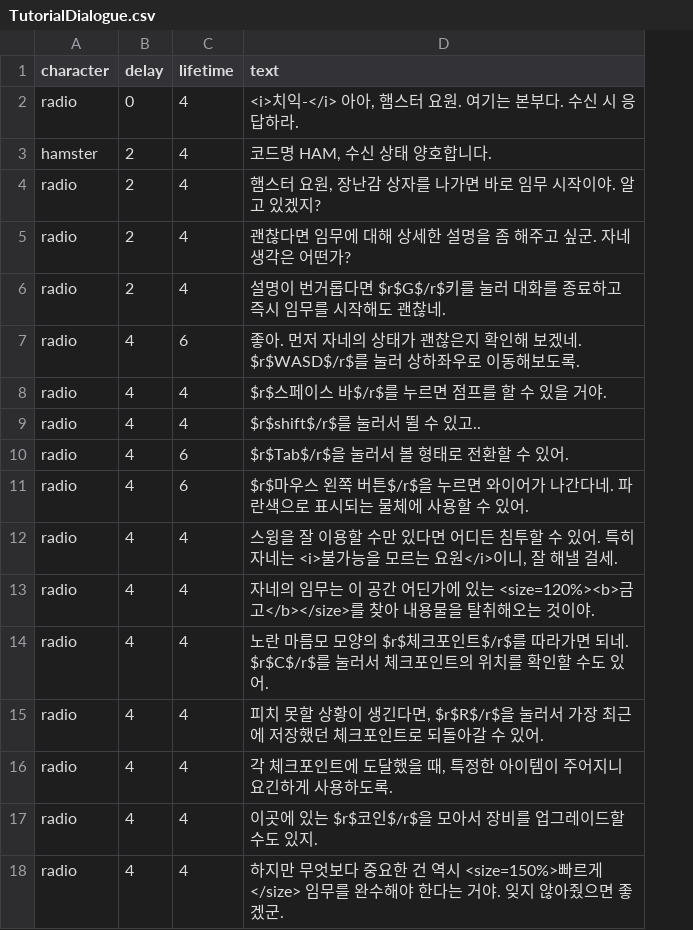
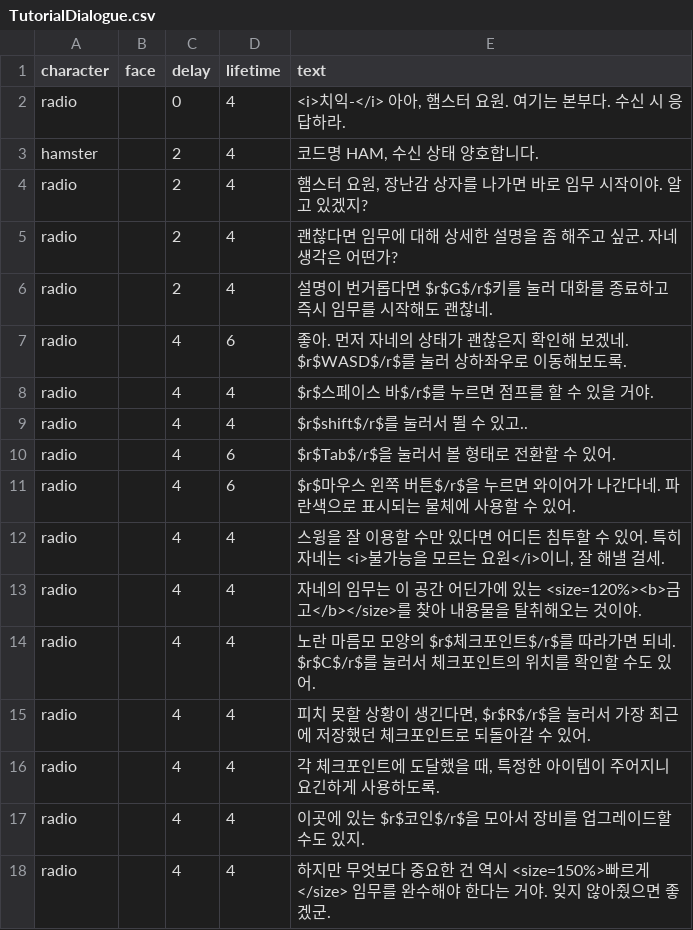
Before and after one commit to minchok125/team-project-for-2025-spring-swpp-team-10, a CSV file: Assets/Resources/Dialogues/TutorialDialogue.csv, drawn as a sheet; the diff names each change by its address in the sheet, - before the commit and + after, or states it on an @@ line.

```diff
--- a/Assets/Resources/Dialogues/TutorialDialogue.csv
+++ b/Assets/Resources/Dialogues/TutorialDialogue.csv
+column B (face), empty
```
Also changed, not shown: Assets/Resources/Dialogues/HamwireDialogue.csv, Assets/Resources/Dialogues/SafeBoxOpenDialogue.csv, 14 other files.
